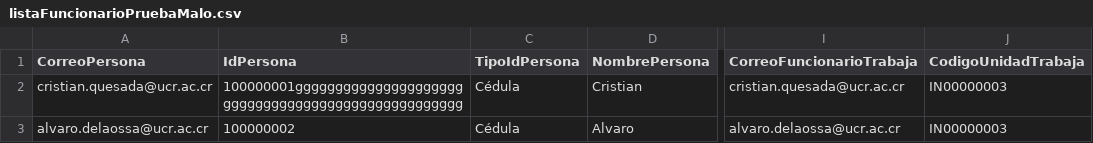
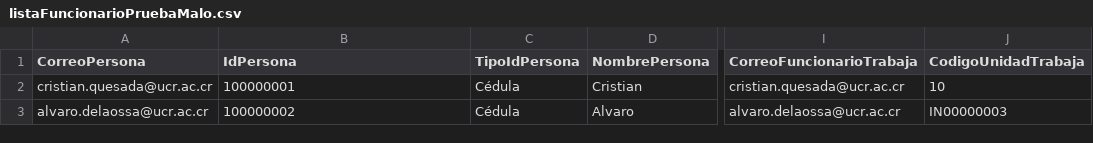
Before and after one commit to nosarabs/Sistema_Mejoramiento_Docente, a CSV file: AppIntegrador/Funcionarios/listaFuncionarioPruebaMalo.csv, drawn as a sheet; only a part is shown, gaps mark what is left out; the diff names each change by its address in the sheet, - before the commit and + after, or states it on an @@ line.

Commit message:
Cambios en procedimiento almacenado de trabaja en

```diff
--- a/AppIntegrador/Funcionarios/listaFuncionarioPruebaMalo.csv
+++ b/AppIntegrador/Funcionarios/listaFuncionarioPruebaMalo.csv
-B2 (IdPersona): 100000001ggggggggggggggggggggggggggggggggggggggggggggggggggg
+B2 (IdPersona): 100000001
-J2 (CodigoUnidadTrabaja): IN00000003
+J2 (CodigoUnidadTrabaja): 10
```
Also changed, not shown: 3 other files.
